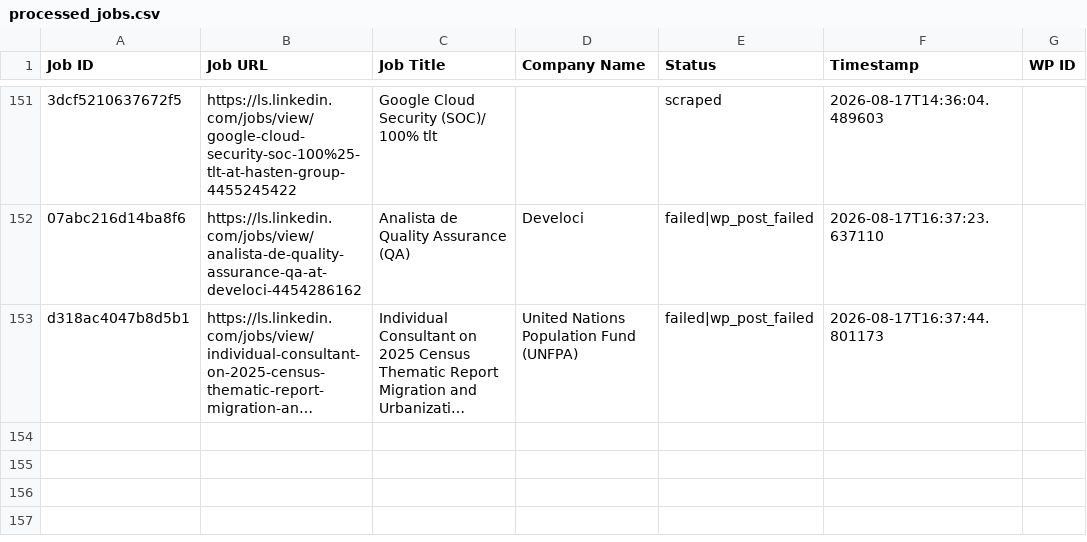
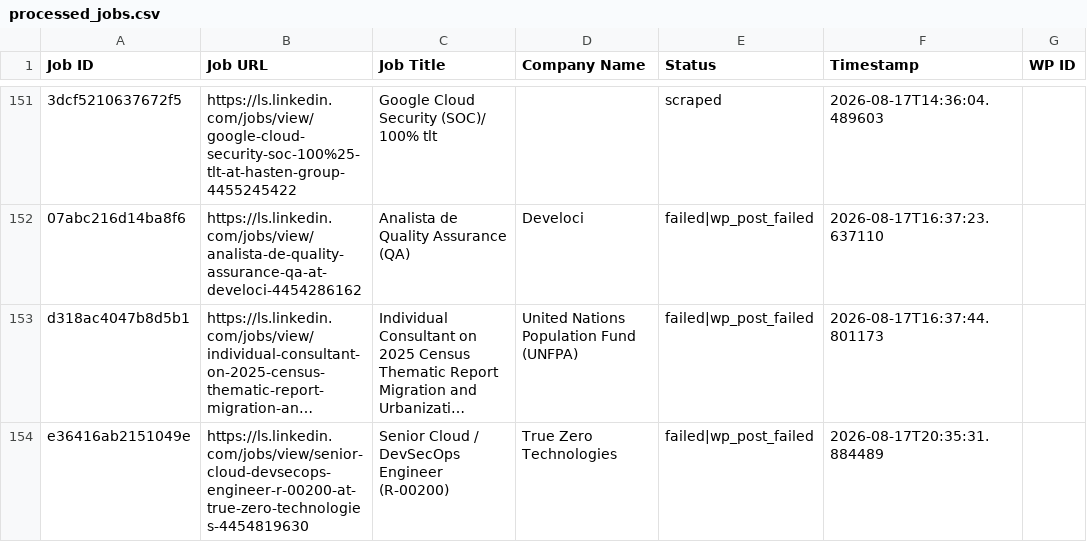
Before and after one commit to innovationinc2000/ls, a CSV file: processed_jobs.csv, drawn as a sheet; only a part is shown, gaps mark what is left out; long unchanged cells end in …; the diff names each change by its address in the sheet, - before the commit and + after, or states it on an @@ line.

```diff
--- a/processed_jobs.csv
+++ b/processed_jobs.csv
+row 154: e36416ab2151049e | https://ls.linkedin.com/jobs/view/senior-cloud-devsecops-engineer-r-00200-at-true-zero-technologies-4454819630 | Senior Cloud / DevSecOps Engineer (R-00200) | True Zero Technologies | failed|wp_post_failed | 2026-08-17T20:35:31.884489
```
